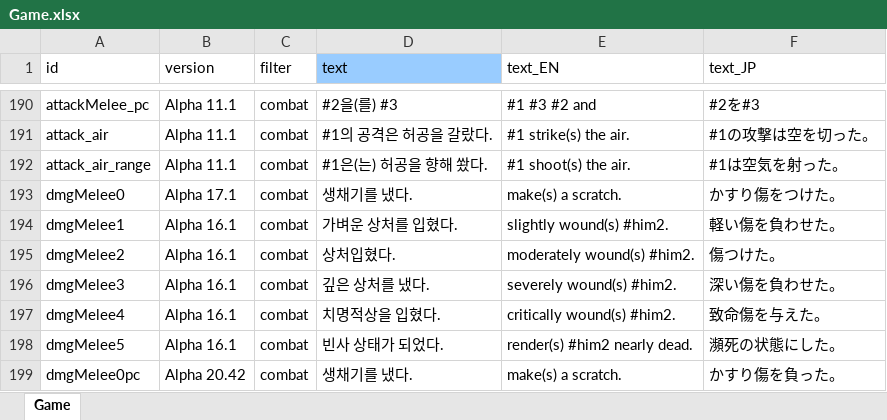
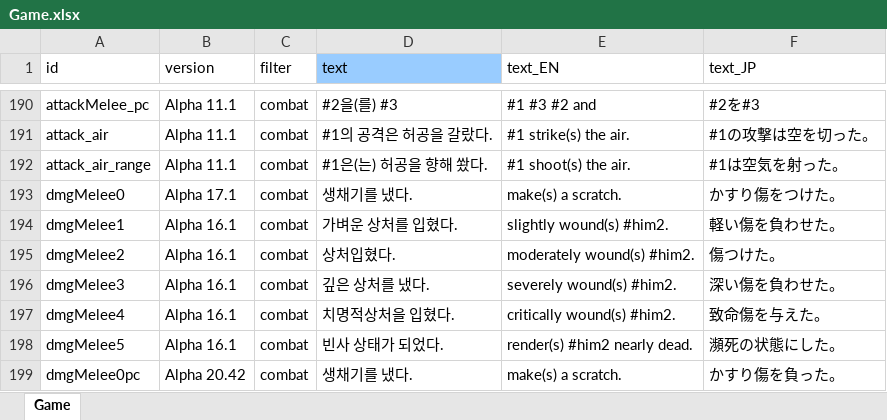
Before and after one commit to cinornu/Elin_KR, an Excel workbook: _Lang_Korean/Lang/KR/Game/Game.xlsx, sheet Game, drawn as a sheet; only a part is shown, gaps mark what is left out; values as stored, in another font and other column widths than the file's, no borders; the diff names each change by its address in the sheet, - before the commit and + after, or states it on an @@ line.

```diff
--- a/_Lang_Korean/Lang/KR/Game/Game.xlsx (sheet Game)
+++ b/_Lang_Korean/Lang/KR/Game/Game.xlsx (sheet Game)
-D197 (text): 치명적상을 입혔다.
+D197 (text): 치명적상처을 입혔다.
```
Also changed, not shown: _Lang_Korean/Lang/KR/Game/CharaText.xlsx, _Lang_Korean/Lang/KR/Game/General.xlsx, 2 other files.
